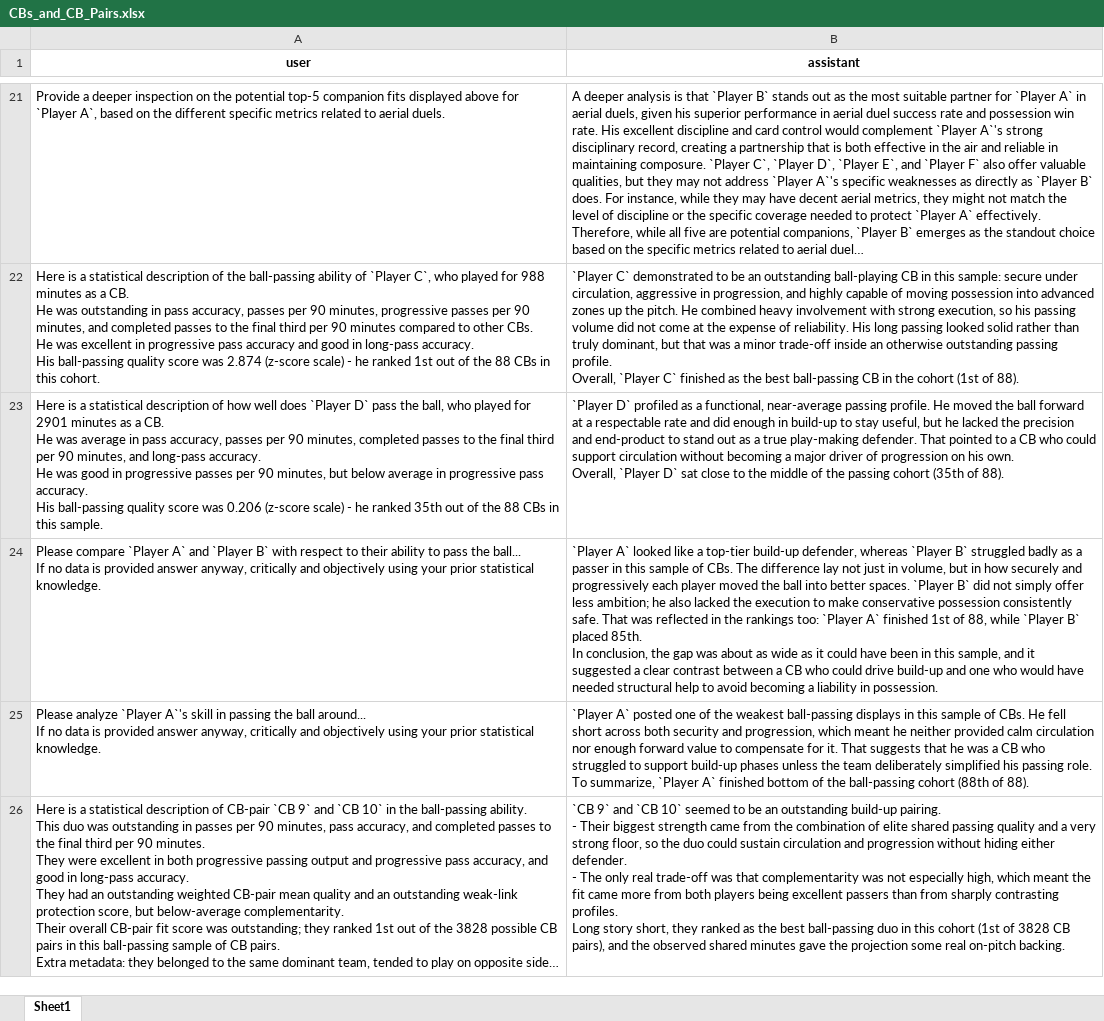
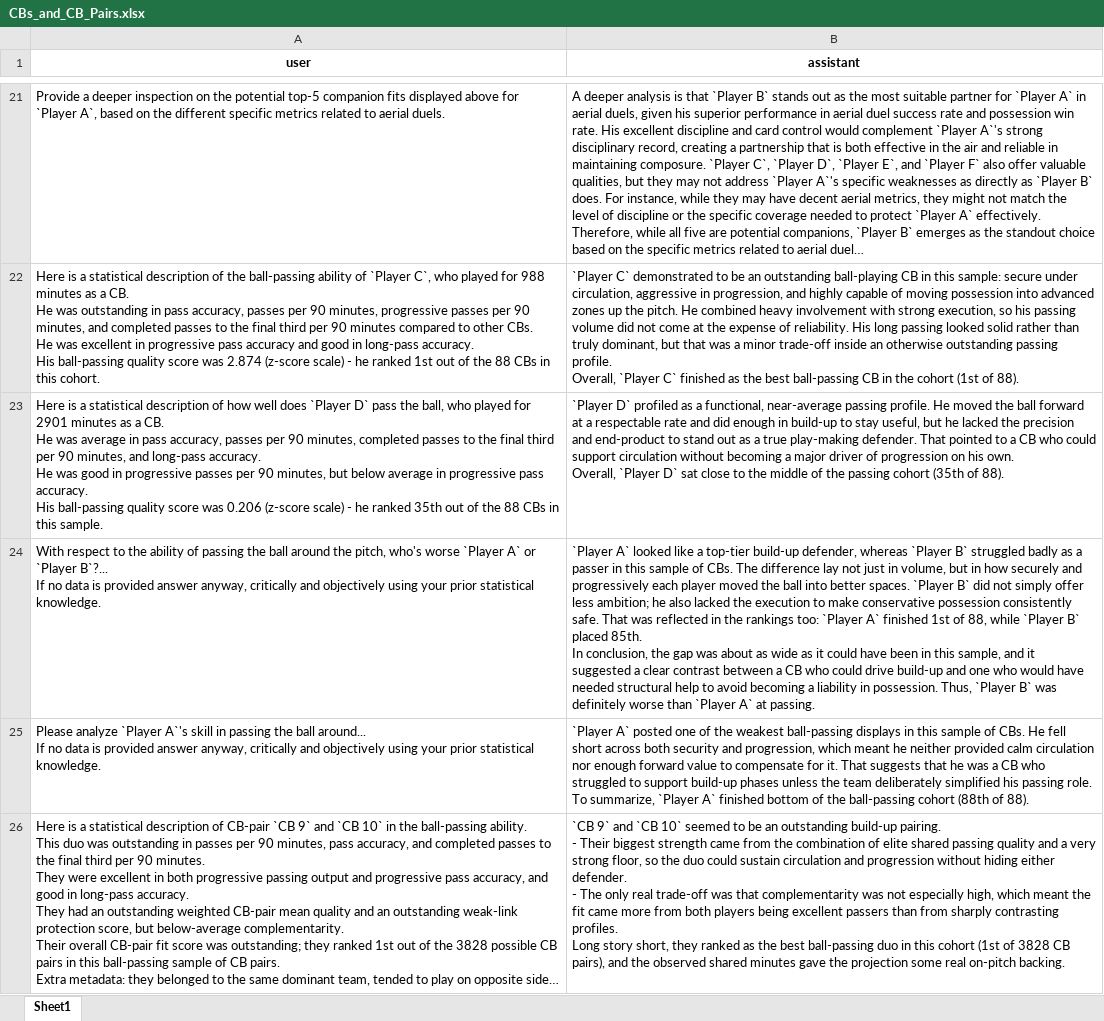
Before and after one commit to Giorgis3/Twelve-GPT-Educational-Giorgis, an Excel workbook: data/gpt_examples/CBs_and_CB_Pairs.xlsx, sheet Sheet1, drawn as a sheet; only a part is shown, gaps mark what is left out; long unchanged cells end in …; values as stored, in another font and other column widths than the file's, no borders; ↵ is a line break in a cell; the diff covers the shown part only; the diff names each change by its address in the sheet, - before the commit and + after, or states it on an @@ line.

```diff
--- a/data/gpt_examples/CBs_and_CB_Pairs.xlsx (sheet Sheet1)
+++ b/data/gpt_examples/CBs_and_CB_Pairs.xlsx (sheet Sheet1)
-A24 (user): Please compare `Player A` and `Player B` with respect to their ability to pass the ball... ↵ If no…
+A24 (user): With respect to the ability of passing the ball around the pitch, who's worse `Player A` or `Player B`?... ↵ If no…
-B24 (assistant): …in possession.
+B24 (assistant): …in possession. Thus, `Player B` was definitely worse than `Player A` at passing.
```
Also changed, not shown: 5 edited cells elsewhere in this sheet, data/describe/CBs_and_CB_Pairs.xlsx, 1 other file.
